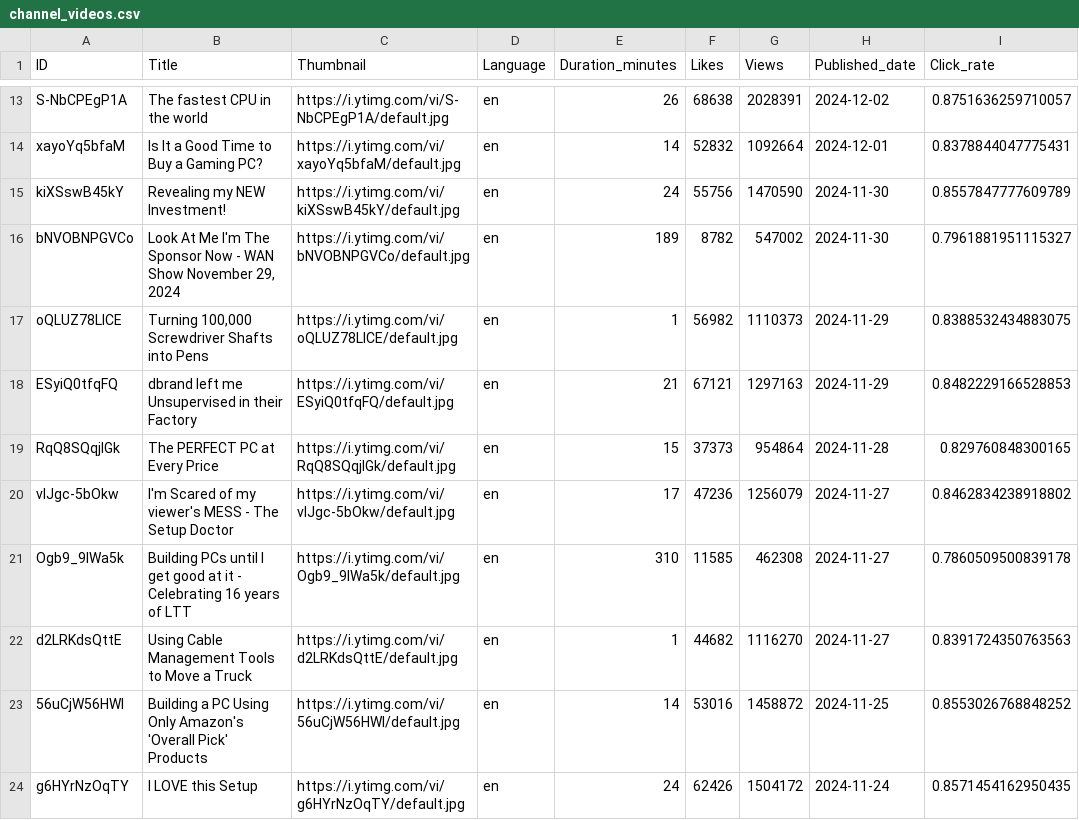
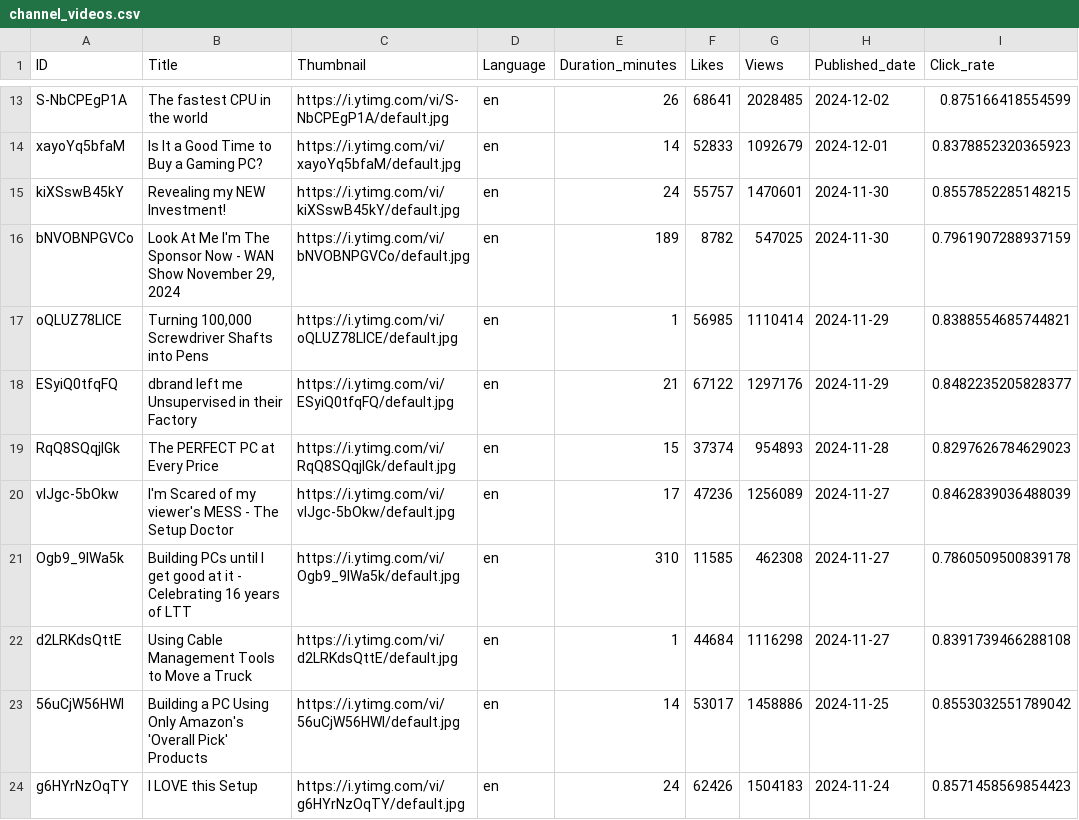
Before and after one commit to Luk4Gorgadze/DS-YT-thumbnails, a CSV file: channel_videos.csv, drawn as a sheet; only a part is shown, gaps mark what is left out; the diff covers the shown part only; the diff names each change by its address in the sheet, - before the commit and + after, or states it on an @@ line.

Commit message:
Updated click rates

```diff
--- a/channel_videos.csv
+++ b/channel_videos.csv
-F13 (Likes): 68638
+F13 (Likes): 68641
-G13 (Views): 2028391
+G13 (Views): 2028485
-I13 (Click_rate): 0.8751636259710057
+I13 (Click_rate): 0.875166418554599
-F14 (Likes): 52832
+F14 (Likes): 52833
-G14 (Views): 1092664
+G14 (Views): 1092679
-I14 (Click_rate): 0.8378844047775431
+I14 (Click_rate): 0.8378852320365923
-F15 (Likes): 55756
+F15 (Likes): 55757
-G15 (Views): 1470590
+G15 (Views): 1470601
-I15 (Click_rate): 0.8557847777609789
+I15 (Click_rate): 0.8557852285148215
-G16 (Views): 547002
+G16 (Views): 547025
-I16 (Click_rate): 0.7961881951115327
+I16 (Click_rate): 0.7961907288937159
-F17 (Likes): 56982
+F17 (Likes): 56985
-G17 (Views): 1110373
+G17 (Views): 1110414
-I17 (Click_rate): 0.8388532434883075
+I17 (Click_rate): 0.8388554685744821
-F18 (Likes): 67121
+F18 (Likes): 67122
-G18 (Views): 1297163
+G18 (Views): 1297176
-I18 (Click_rate): 0.8482229166528853
+I18 (Click_rate): 0.8482235205828377
-F19 (Likes): 37373
+F19 (Likes): 37374
-G19 (Views): 954864
+G19 (Views): 954893
-I19 (Click_rate): 0.829760848300165
+I19 (Click_rate): 0.8297626784629023
-G20 (Views): 1256079
+G20 (Views): 1256089
-I20 (Click_rate): 0.8462834238918802
+I20 (Click_rate): 0.8462839036488039
-F22 (Likes): 44682
+F22 (Likes): 44684
-G22 (Views): 1116270
+G22 (Views): 1116298
-I22 (Click_rate): 0.8391724350763563
+I22 (Click_rate): 0.8391739466288108
-F23 (Likes): 53016
+F23 (Likes): 53017
-G23 (Views): 1458872
+G23 (Views): 1458886
-I23 (Click_rate): 0.8553026768848252
+I23 (Click_rate): 0.8553032551789042
-G24 (Views): 1504172
+G24 (Views): 1504183
-I24 (Click_rate): 0.8571454162950435
+I24 (Click_rate): 0.8571458569854423
```
Also changed, not shown: 77 edited cells elsewhere in this file, 1 other file.
